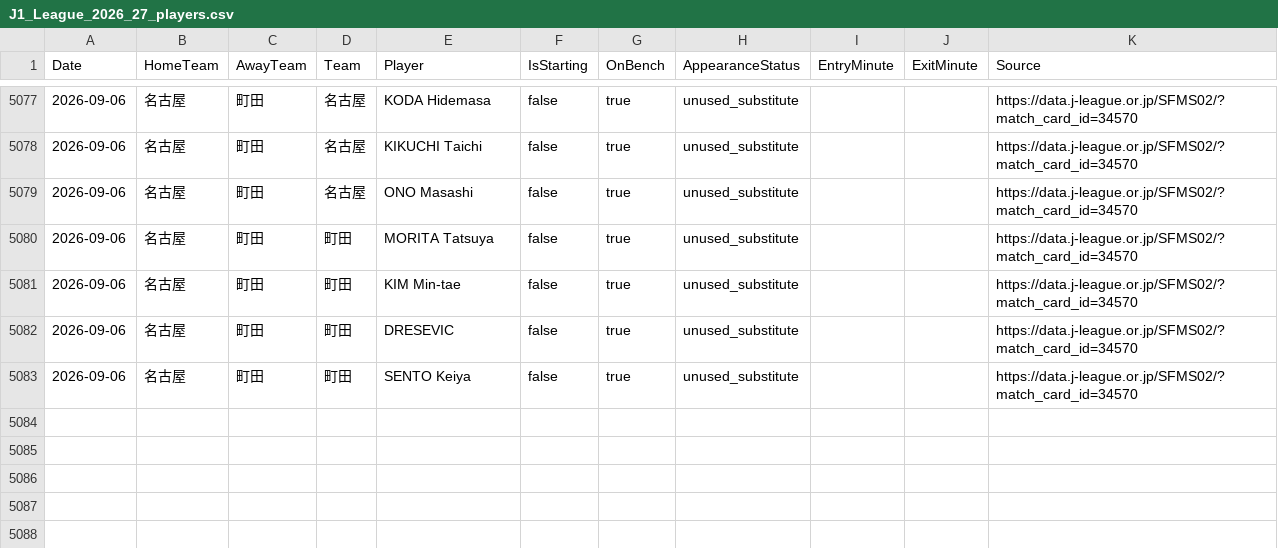
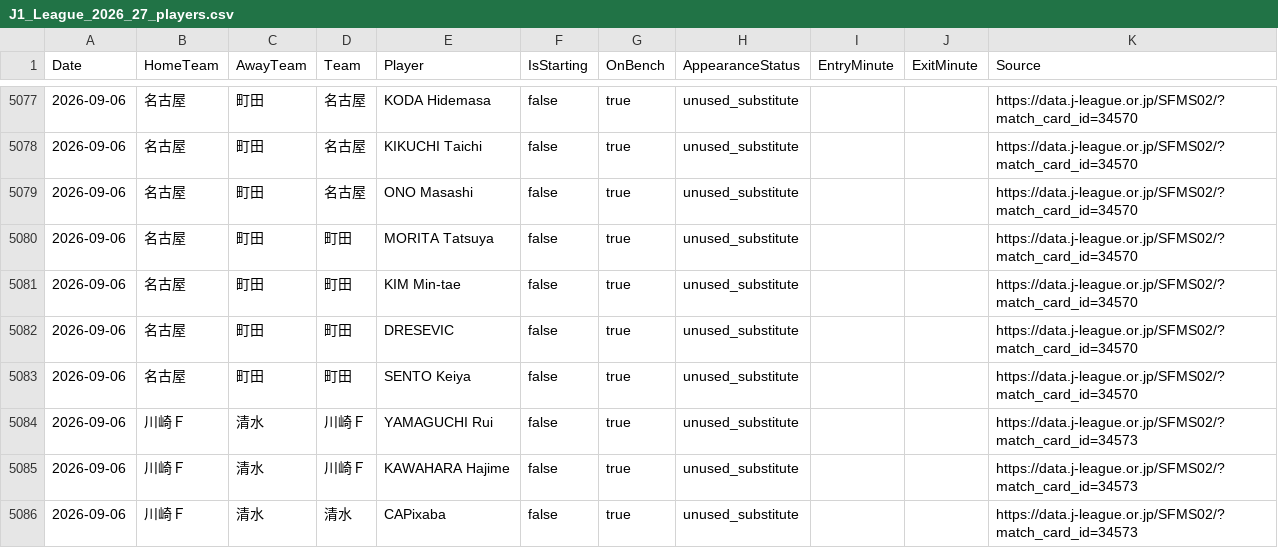
Before and after one commit to zj03204112-hub/-, a CSV file: data/season_match_detail/J1_League_2026_27_players.csv, drawn as a sheet; only a part is shown, gaps mark what is left out; the diff names each change by its address in the sheet, - before the commit and + after, or states it on an @@ line.

Commit message:
Add official unused bench list for Kawasaki-Shimizu on 2026-09-06

```diff
--- a/data/season_match_detail/J1_League_2026_27_players.csv
+++ b/data/season_match_detail/J1_League_2026_27_players.csv
+row 5084: 2026-09-06 | 川崎Ｆ | 清水 | 川崎Ｆ | YAMAGUCHI Rui | false | true | unused_substitute |  |  | https://data.j-league.or.jp/SFMS02/?match_card_id=34573
+row 5085: 2026-09-06 | 川崎Ｆ | 清水 | 川崎Ｆ | KAWAHARA Hajime | false | true | unused_substitute |  |  | https://data.j-league.or.jp/SFMS02/?match_card_id=34573
+row 5086: 2026-09-06 | 川崎Ｆ | 清水 | 清水 | CAPixaba | false | true | unused_substitute |  |  | https://data.j-league.or.jp/SFMS02/?match_card_id=34573
```
